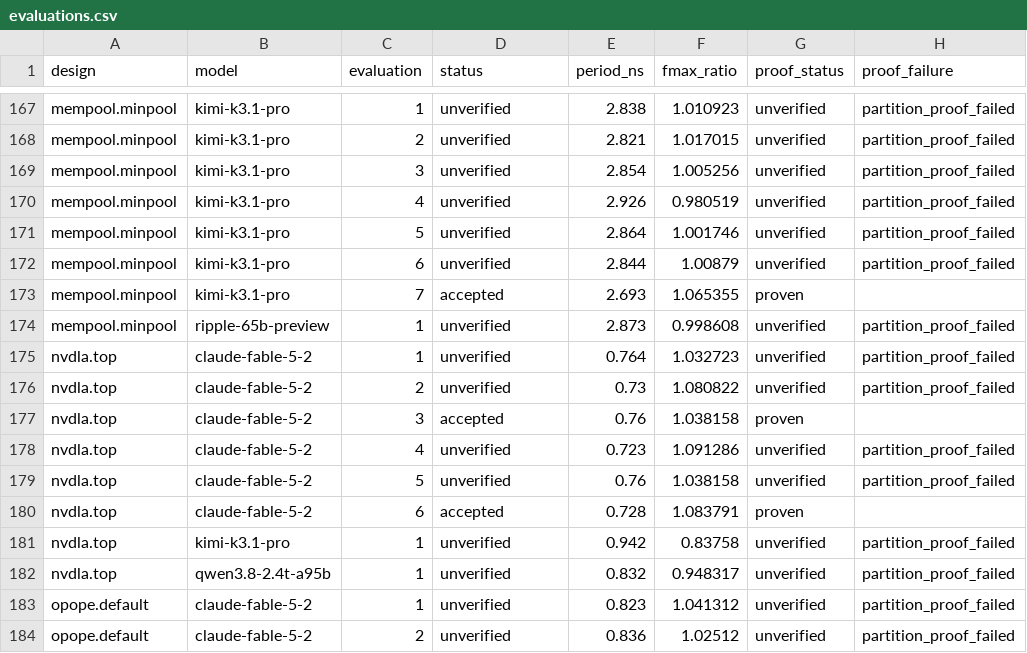
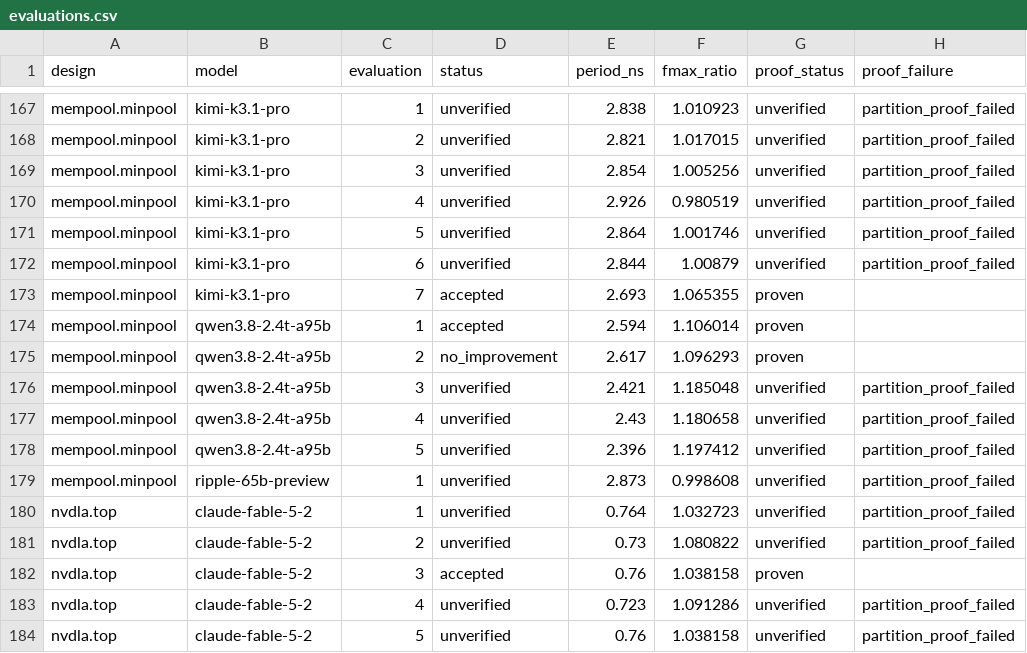
Before and after one commit to partcleda/rtl-fmax-agent-benchmark, a CSV file: results/evaluations.csv, drawn as a sheet; only a part is shown, gaps mark what is left out; the shorter side is filled out with more unchanged rows.

```diff
--- a/results/evaluations.csv
+++ b/results/evaluations.csv
@@ -173,2 +173,7 @@ mempool.minpool,kimi-k3.1-pro,6,unverified,2.844,1.00879,unverified,partition_pr
 mempool.minpool,kimi-k3.1-pro,7,accepted,2.693,1.065355,proven,
+mempool.minpool,qwen3.8-2.4t-a95b,1,accepted,2.594,1.106014,proven,
+mempool.minpool,qwen3.8-2.4t-a95b,2,no_improvement,2.617,1.096293,proven,
+mempool.minpool,qwen3.8-2.4t-a95b,3,unverified,2.421,1.185048,unverified,partition_proof_failed
+mempool.minpool,qwen3.8-2.4t-a95b,4,unverified,2.43,1.180658,unverified,partition_proof_failed
+mempool.minpool,qwen3.8-2.4t-a95b,5,unverified,2.396,1.197412,unverified,partition_proof_failed
 mempool.minpool,ripple-65b-preview,1,unverified,2.873,0.998608,unverified,partition_proof_failed
```
Also changed, not shown: results/sessions.csv, 7 other files.
